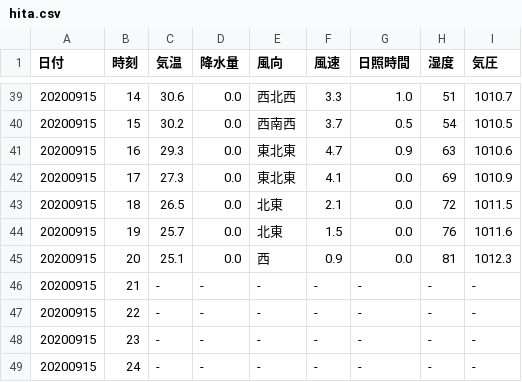
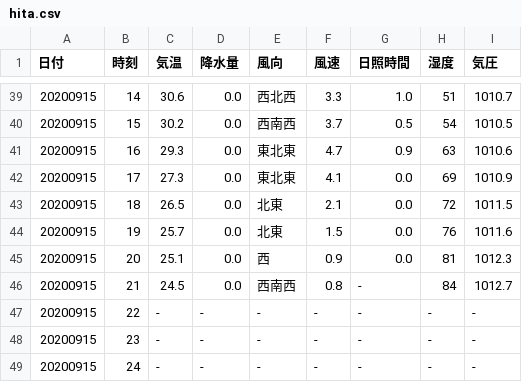
Before and after one commit to s1715-kudo/weather, a CSV file: past_weather/hita.csv, drawn as a sheet; only a part is shown, gaps mark what is left out.

```diff
--- a/past_weather/hita.csv
+++ b/past_weather/hita.csv
@@ -45,3 +45,3 @@
 20200915,20,25.1,0.0,西,0.9,0.0,81,1012.3
-20200915,21,-,-,-,-,-,-,-
+20200915,21,24.5,0.0,西南西,0.8,-,84,1012.7
 20200915,22,-,-,-,-,-,-,-
```
Also changed, not shown: past_weather/bungo-takata.csv, past_weather/kamae.csv, 46 other files.
